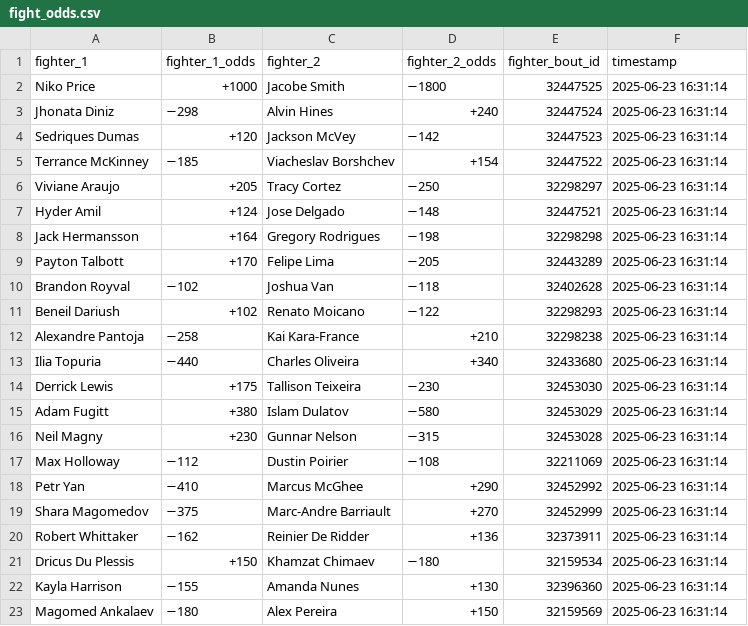
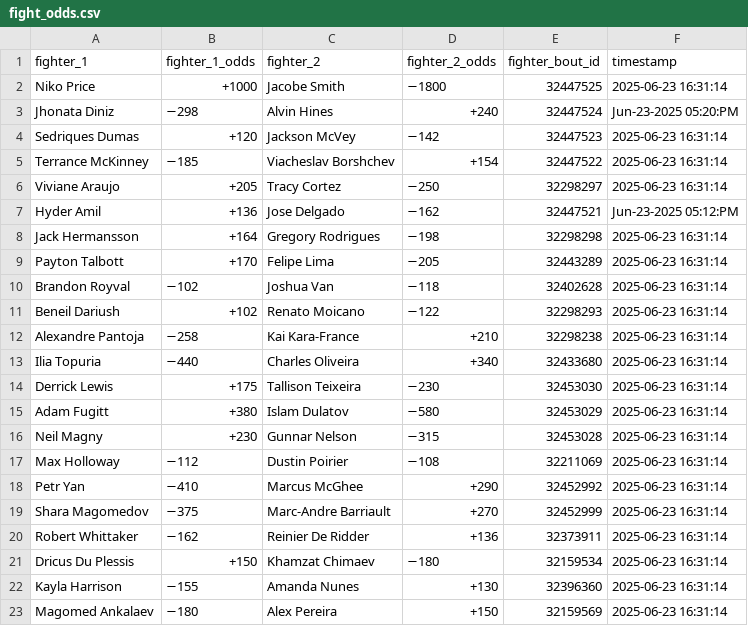
Before and after one commit to socialatm/draftkings, a CSV file: fight_odds.csv, drawn as a sheet.

```diff
--- a/fight_odds.csv
+++ b/fight_odds.csv
@@ -2,3 +2,3 @@ fighter_1,fighter_1_odds,fighter_2,fighter_2_odds,fighter_bout_id,timestamp
 Niko Price,+1000,Jacobe Smith,−1800,32447525,2025-06-23 16:31:14
-Jhonata Diniz,−298,Alvin Hines,+240,32447524,2025-06-23 16:31:14
+Jhonata Diniz,−298,Alvin Hines,+240,32447524,Jun-23-2025 05:20:PM
 Sedriques Dumas,+120,Jackson McVey,−142,32447523,2025-06-23 16:31:14
@@ -6,3 +6,3 @@ Terrance McKinney,−185,Viacheslav Borshchev,+154,32447522,2025-06-23 16:31:14
 Viviane Araujo,+205,Tracy Cortez,−250,32298297,2025-06-23 16:31:14
-Hyder Amil,+124,Jose Delgado,−148,32447521,2025-06-23 16:31:14
+Hyder Amil,+136,Jose Delgado,−162,32447521,Jun-23-2025 05:12:PM
 Jack Hermansson,+164,Gregory Rodrigues,−198,32298298,2025-06-23 16:31:14
```
Also changed, not shown: 2 other files.
